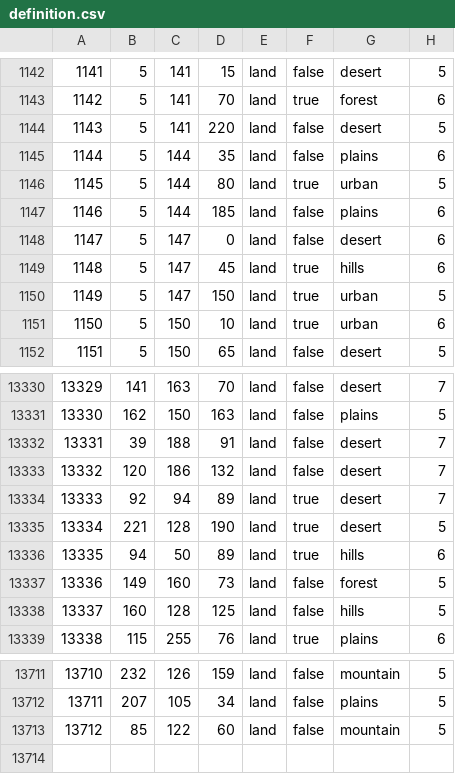
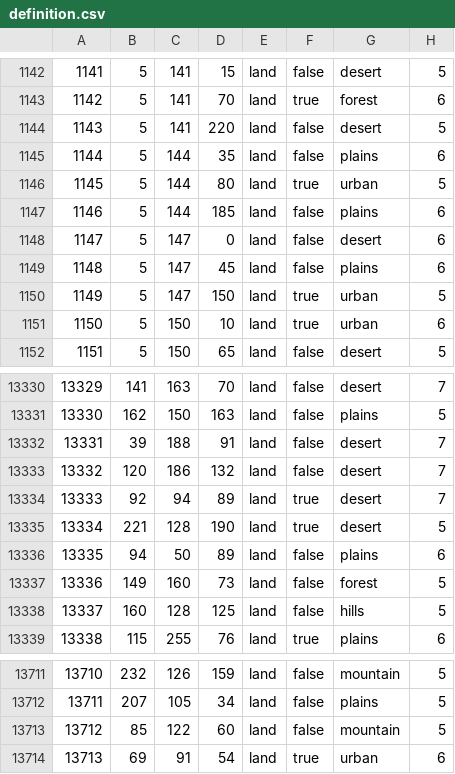
Before and after one commit to generalisofficial/tia2018, a CSV file: map/definition.csv, drawn as a sheet; only a part is shown, gaps mark what is left out.

```diff
--- a/map/definition.csv
+++ b/map/definition.csv
@@ -1148,3 +1148,3 @@
 1147;5;147;0;land;false;desert;6
-1148;5;147;45;land;true;hills;6
+1148;5;147;45;land;false;plains;6
 1149;5;147;150;land;true;urban;5
@@ -13335,3 +13335,3 @@
 13334;221;128;190;land;true;desert;5
-13335;94;50;89;land;true;hills;6
+13335;94;50;89;land;false;plains;6
 13336;149;160;73;land;false;forest;5
@@ -13713 +13713,2 @@
 13712;85;122;60;land;false;mountain;5
+13713;69;91;54;land;true;urban;6
```
Also changed, not shown: 28 other files.
